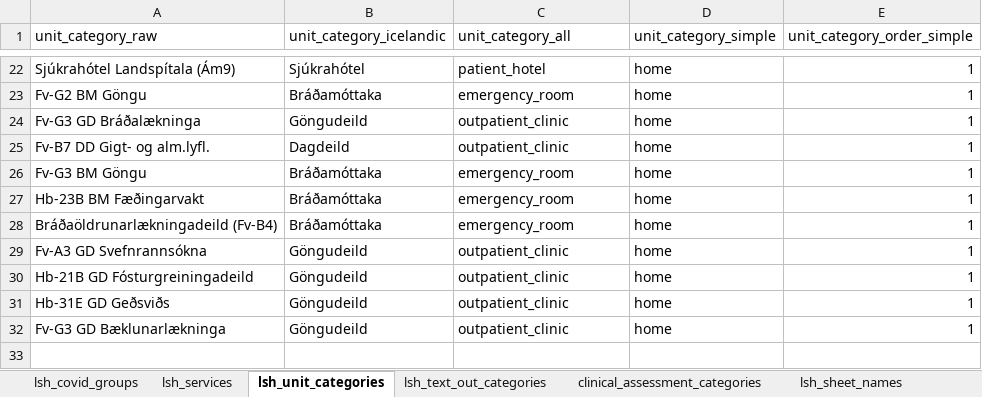
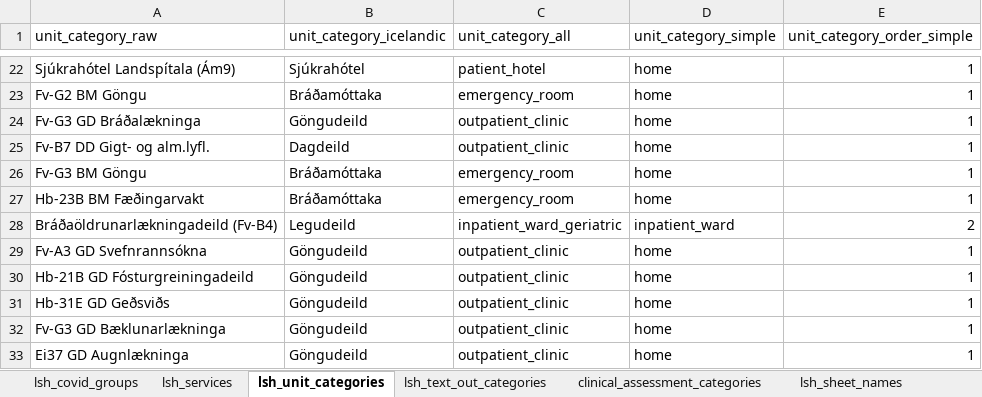
Before and after one commit to tprunarsson/BCS, an Excel workbook: lsh_data_processing/lsh_coding.xlsx, sheet lsh_unit_categories, drawn as a sheet; only a part is shown, gaps mark what is left out; values as stored, in another font and other column widths than the file's, no borders; the diff names each change by its address in the sheet, - before the commit and + after, or states it on an @@ line.

Commit message:
Changed coding for Bráðalækningaöldrunardeild to fix bug in date of diagnosis for one patient. Added new outpatient clinic.

```diff
--- a/lsh_data_processing/lsh_coding.xlsx (sheet lsh_unit_categories)
+++ b/lsh_data_processing/lsh_coding.xlsx (sheet lsh_unit_categories)
-B28 (unit_category_icelandic): Bráðamóttaka
+B28 (unit_category_icelandic): Legudeild
-C28 (unit_category_all): emergency_room
+C28 (unit_category_all): inpatient_ward_geriatric
-D28 (unit_category_simple): home
+D28 (unit_category_simple): inpatient_ward
-E28 (unit_category_order_simple): 1
+E28 (unit_category_order_simple): 2
+row 33: Ei37 GD Augnlækninga | Göngudeild | outpatient_clinic | home | 1
```
